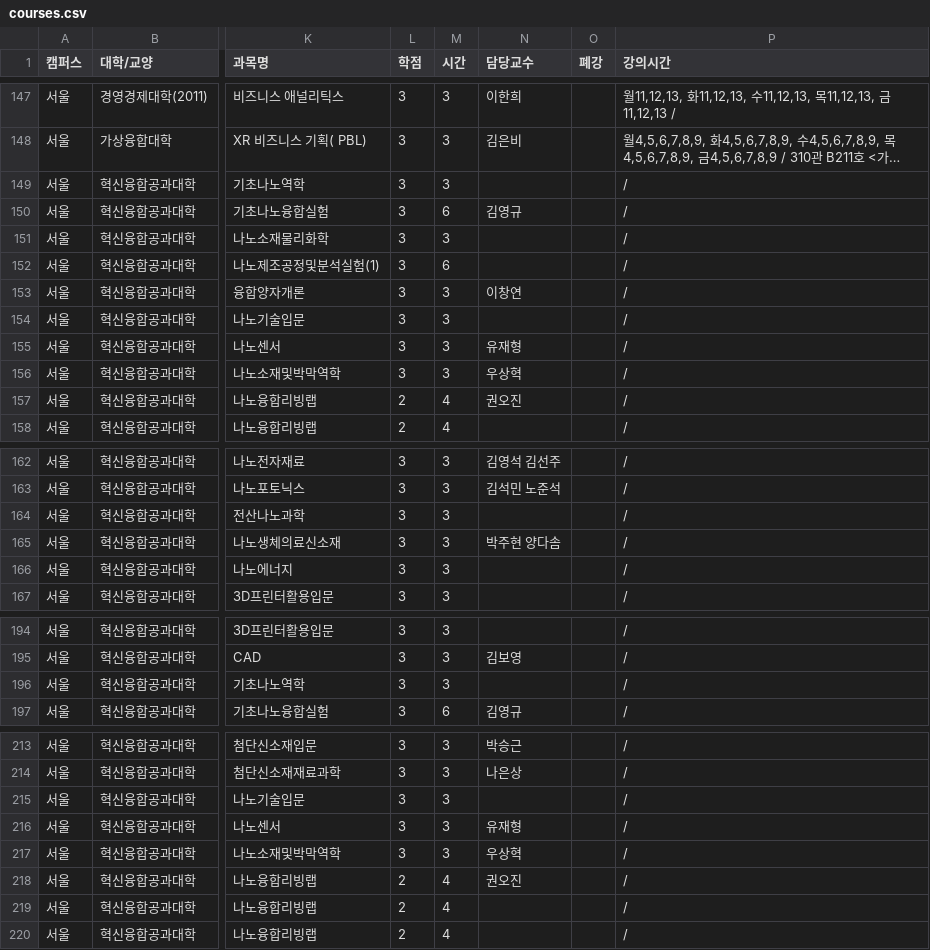
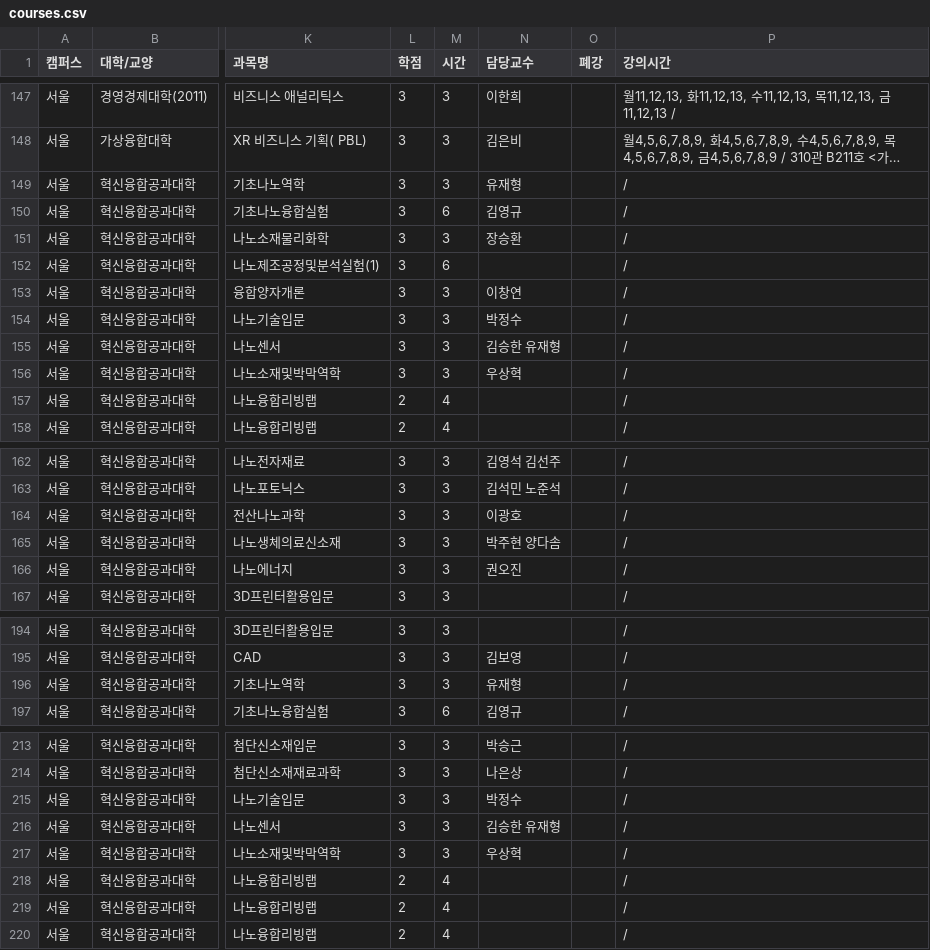
Before and after one commit to puang-network/cau-pre-timetable, a CSV file: frontend/public/courses/courses.csv, drawn as a sheet; only a part is shown, gaps mark what is left out; long unchanged cells end in …; the diff covers the shown part only; the diff names each change by its address in the sheet, - before the commit and + after, or states it on an @@ line.

```diff
--- a/frontend/public/courses/courses.csv
+++ b/frontend/public/courses/courses.csv
-N149 (담당교수): (empty)
+N149 (담당교수): 유재형
-N151 (담당교수): (empty)
+N151 (담당교수): 장승환
-N154 (담당교수): (empty)
+N154 (담당교수): 박정수
-N155 (담당교수): 유재형
+N155 (담당교수): 김승한 유재형
-N157 (담당교수): 권오진
+N157 (담당교수): (empty)
-N164 (담당교수): (empty)
+N164 (담당교수): 이광호
-N166 (담당교수): (empty)
+N166 (담당교수): 권오진
-N196 (담당교수): (empty)
+N196 (담당교수): 유재형
-N215 (담당교수): (empty)
+N215 (담당교수): 박정수
-N216 (담당교수): 유재형
+N216 (담당교수): 김승한 유재형
-N218 (담당교수): 권오진
+N218 (담당교수): (empty)
```
Also changed, not shown: 3 edited cells elsewhere in this file, public/courses/courses.csv, 4 other files.
